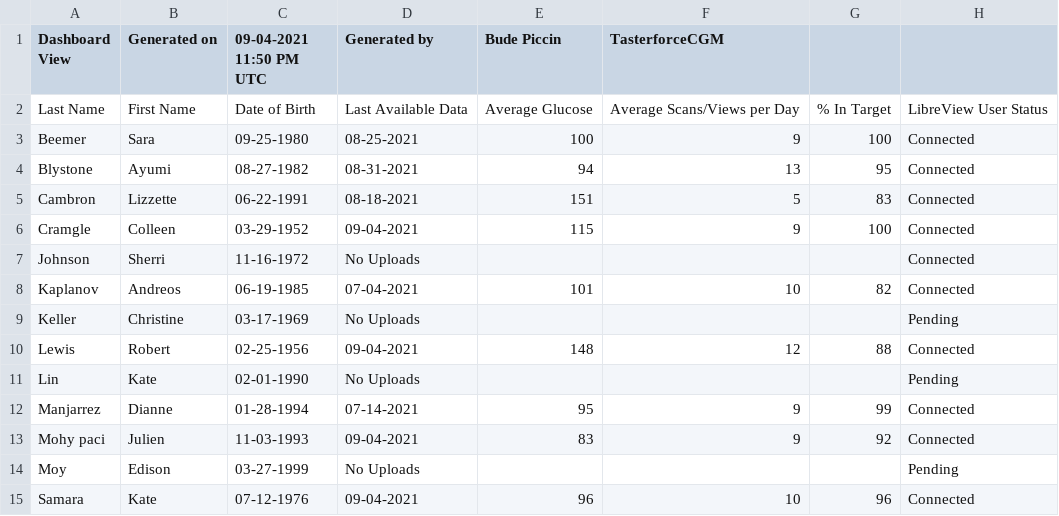
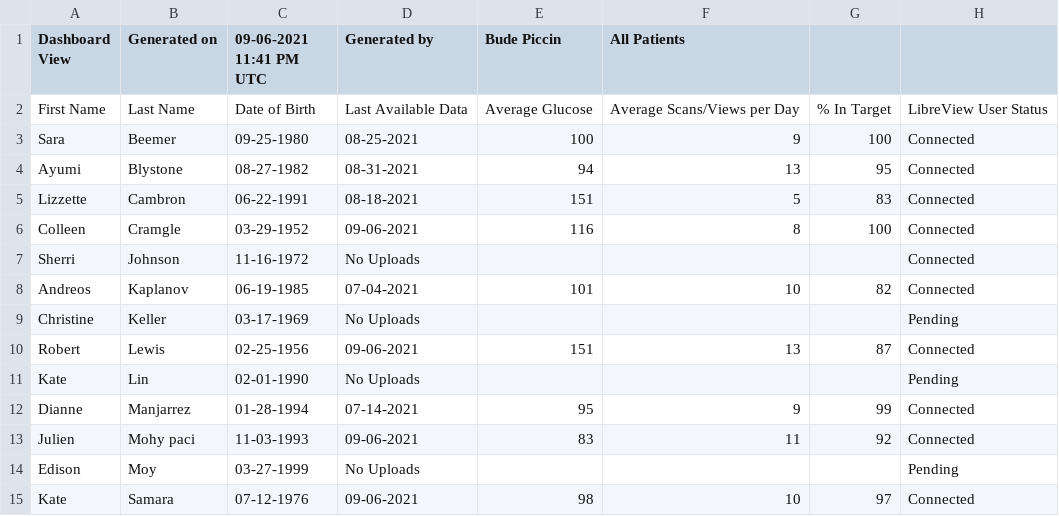
Before and after one commit to personalscience/psi-shiny-cgm, a CSV file: inst/extdata/Tastermonial_AllPatients_dashboard.csv, drawn as a sheet; only a part is shown; the diff covers the shown part only.

Commit message:
Updated tastermonial user list

```diff
--- a/inst/extdata/Tastermonial_AllPatients_dashboard.csv
+++ b/inst/extdata/Tastermonial_AllPatients_dashboard.csv
@@ -1,15 +1,15 @@
-Dashboard View,Generated on,09-04-2021 11:50 PM UTC,Generated by,Bude Piccin,TasterforceCGM
-Last Name,First Name,Date of Birth,Last Available Data,Average Glucose,Average Scans/Views per Day,% In Target,LibreView User Status
-Beemer,Sara,09-25-1980,08-25-2021,100,9,100,Connected
-Blystone,Ayumi,08-27-1982,08-31-2021,94,13,95,Connected
-Cambron,Lizzette,06-22-1991,08-18-2021,151,5,83,Connected
-Cramgle,Colleen,03-29-1952,09-04-2021,115,9,100,Connected
-Johnson,Sherri,11-16-1972,No Uploads,,,,Connected
-Kaplanov,Andreos,06-19-1985,07-04-2021,101,10,82,Connected
-Keller,Christine,03-17-1969,No Uploads,,,,Pending
-Lewis,Robert ,02-25-1956,09-04-2021,148,12,88,Connected
-Lin,Kate,02-01-1990,No Uploads,,,,Pending
-Manjarrez,Dianne,01-28-1994,07-14-2021,95,9,99,Connected
-Mohy paci,Julien,11-03-1993,09-04-2021,83,9,92,Connected
-Moy,Edison,03-27-1999,No Uploads,,,,Pending
-Samara,Kate,07-12-1976,09-04-2021,96,10,96,Connected
+Dashboard View,Generated on,09-06-2021 11:41 PM UTC,Generated by,Bude Piccin,All Patients
+First Name,Last Name,Date of Birth,Last Available Data,Average Glucose,Average Scans/Views per Day,% In Target,LibreView User Status
+Sara,Beemer,09-25-1980,08-25-2021,100,9,100,Connected
+Ayumi,Blystone,08-27-1982,08-31-2021,94,13,95,Connected
+Lizzette,Cambron,06-22-1991,08-18-2021,151,5,83,Connected
+Colleen,Cramgle,03-29-1952,09-06-2021,116,8,100,Connected
+Sherri,Johnson,11-16-1972,No Uploads,,,,Connected
+Andreos,Kaplanov,06-19-1985,07-04-2021,101,10,82,Connected
+Christine,Keller,03-17-1969,No Uploads,,,,Pending
+Robert ,Lewis,02-25-1956,09-06-2021,151,13,87,Connected
+Kate,Lin,02-01-1990,No Uploads,,,,Pending
+Dianne,Manjarrez,01-28-1994,07-14-2021,95,9,99,Connected
+Julien,Mohy paci,11-03-1993,09-06-2021,83,11,92,Connected
+Edison,Moy,03-27-1999,No Uploads,,,,Pending
+Kate,Samara,07-12-1976,09-06-2021,98,10,97,Connected
```
Also changed, not shown: 2 added rows, 1 removed row and 12 edited cells elsewhere in this file, 4 other files.
